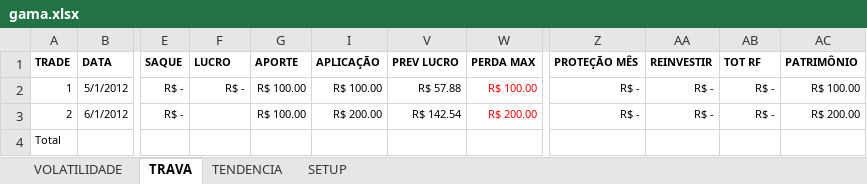
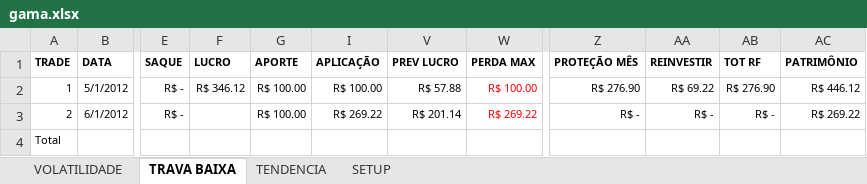
Before and after one commit to bengelbert/ifsc, an Excel workbook: stocks/gama.xlsx, sheet TRAVA BAIXA, drawn as a sheet; only a part is shown, gaps mark what is left out; values as stored, in another font and other column widths than the file's, no borders; table styles not drawn; the diff names each change by its address in the sheet, - before the commit and + after, or states it on an @@ line.

```diff
--- a/stocks/gama.xlsx (sheet TRAVA BAIXA)
+++ b/stocks/gama.xlsx (sheet TRAVA BAIXA)
-sheet tab: TRAVA
+sheet tab: TRAVA BAIXA
-F2 (LUCRO): R$ -
+F2 (LUCRO): R$ 346.12
-Z2 (PROTEÇÃO MÊS): R$ -
+Z2 (PROTEÇÃO MÊS): R$ 276.90
-AA2 (REINVESTIR): R$ -
+AA2 (REINVESTIR): R$ 69.22
-AB2 (TOT RF): R$ -
+AB2 (TOT RF): R$ 276.90
-AC2 (PATRIMÔNIO): R$ 100.00
+AC2 (PATRIMÔNIO): R$ 446.12
-I3 (APLICAÇÃO): R$ 200.00
+I3 (APLICAÇÃO): R$ 269.22
-V3 (PREV LUCRO): R$ 142.54
+V3 (PREV LUCRO): R$ 201.14
-W3 (PERDA MAX): R$ 200.00
+W3 (PERDA MAX): R$ 269.22
-AC3 (PATRIMÔNIO): R$ 200.00
+AC3 (PATRIMÔNIO): R$ 269.22
```
Also changed, not shown: hidden cells, stocks/nc_xpi_opcoes.xlsx, stocks/patrimonio.xlsx.
